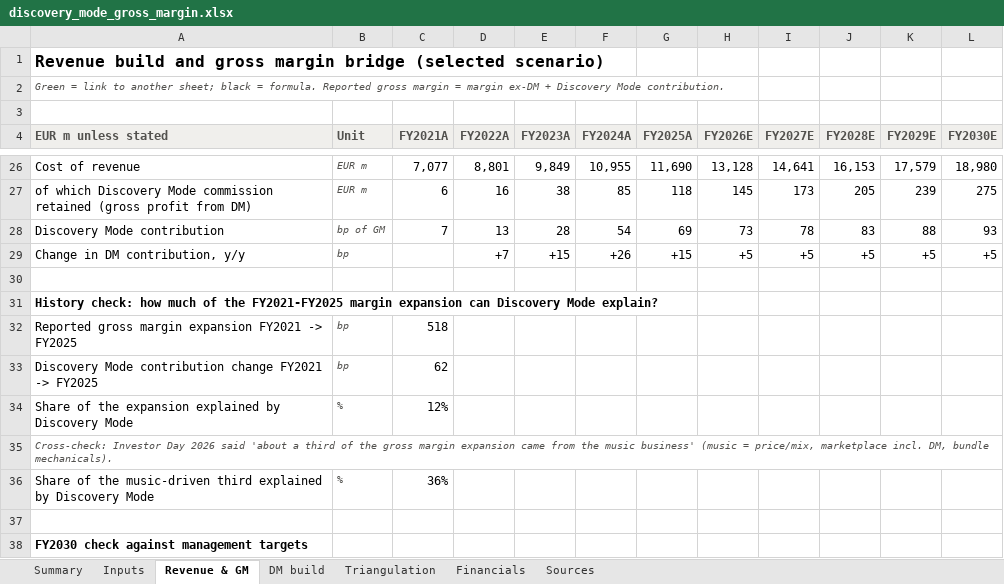
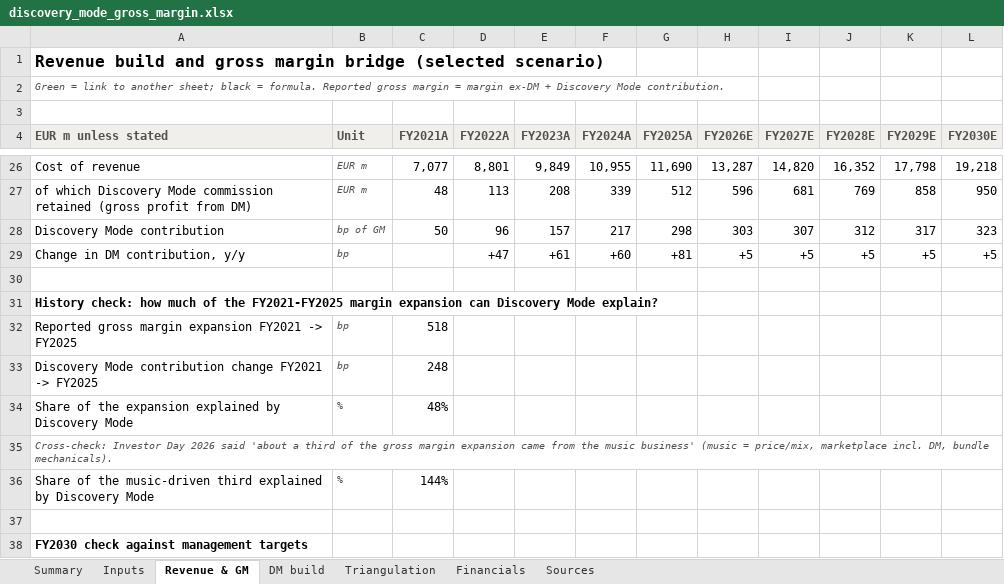
Before and after one commit to maxlsmls-dot/SPOT, an Excel workbook: analysis/discovery_mode_gross_margin.xlsx, sheet Revenue & GM, drawn as a sheet; only a part is shown, gaps mark what is left out; values as stored, in another font and other column widths than the file's, no borders; the diff covers the shown part only; the diff names each change by its address in the sheet, - before the commit and + after, or states it on an @@ line.

```diff
--- a/analysis/discovery_mode_gross_margin.xlsx (sheet Revenue & GM)
+++ b/analysis/discovery_mode_gross_margin.xlsx (sheet Revenue & GM)
-H26 (FY2026E): 13,128
+H26 (FY2026E): 13,287
-I26 (FY2027E): 14,641
+I26 (FY2027E): 14,820
-J26 (FY2028E): 16,153
+J26 (FY2028E): 16,352
-K26 (FY2029E): 17,579
+K26 (FY2029E): 17,798
-L26 (FY2030E): 18,980
+L26 (FY2030E): 19,218
-C27 (FY2021A): 6
+C27 (FY2021A): 48
-D27 (FY2022A): 16
+D27 (FY2022A): 113
-E27 (FY2023A): 38
+E27 (FY2023A): 208
-F27 (FY2024A): 85
+F27 (FY2024A): 339
-G27 (FY2025A): 118
+G27 (FY2025A): 512
-H27 (FY2026E): 145
+H27 (FY2026E): 596
-I27 (FY2027E): 173
+I27 (FY2027E): 681
-J27 (FY2028E): 205
+J27 (FY2028E): 769
-K27 (FY2029E): 239
+K27 (FY2029E): 858
-L27 (FY2030E): 275
+L27 (FY2030E): 950
-C28 (FY2021A): 7
+C28 (FY2021A): 50
-D28 (FY2022A): 13
+D28 (FY2022A): 96
-E28 (FY2023A): 28
+E28 (FY2023A): 157
-F28 (FY2024A): 54
+F28 (FY2024A): 217
-G28 (FY2025A): 69
+G28 (FY2025A): 298
-H28 (FY2026E): 73
+H28 (FY2026E): 303
-I28 (FY2027E): 78
+I28 (FY2027E): 307
-J28 (FY2028E): 83
+J28 (FY2028E): 312
-K28 (FY2029E): 88
+K28 (FY2029E): 317
-L28 (FY2030E): 93
+L28 (FY2030E): 323
-D29 (FY2022A): +7
+D29 (FY2022A): +47
-E29 (FY2023A): +15
+E29 (FY2023A): +61
-F29 (FY2024A): +26
+F29 (FY2024A): +60
-G29 (FY2025A): +15
+G29 (FY2025A): +81
-C33 (FY2021A): 62
+C33 (FY2021A): 248
-C34 (FY2021A): 12%
+C34 (FY2021A): 48%
-C36 (FY2021A): 36%
+C36 (FY2021A): 144%
```
Also changed, not shown: 31 edited cells elsewhere in this sheet, sheet DM build, sheet Inputs, sheet Summary, sheet Triangulation, sheet Sources, formulas that keep their value, charts or pictures, 2 other files.
